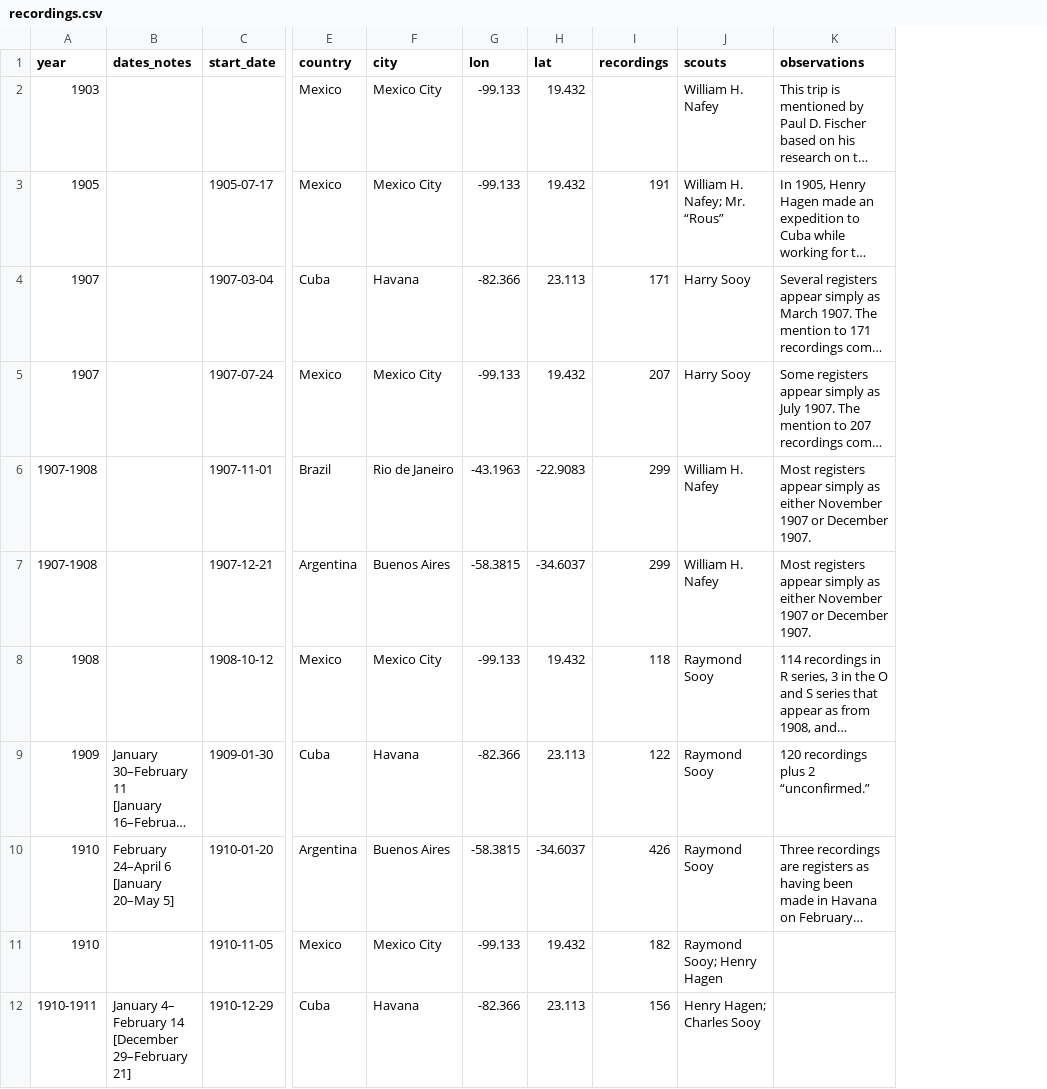
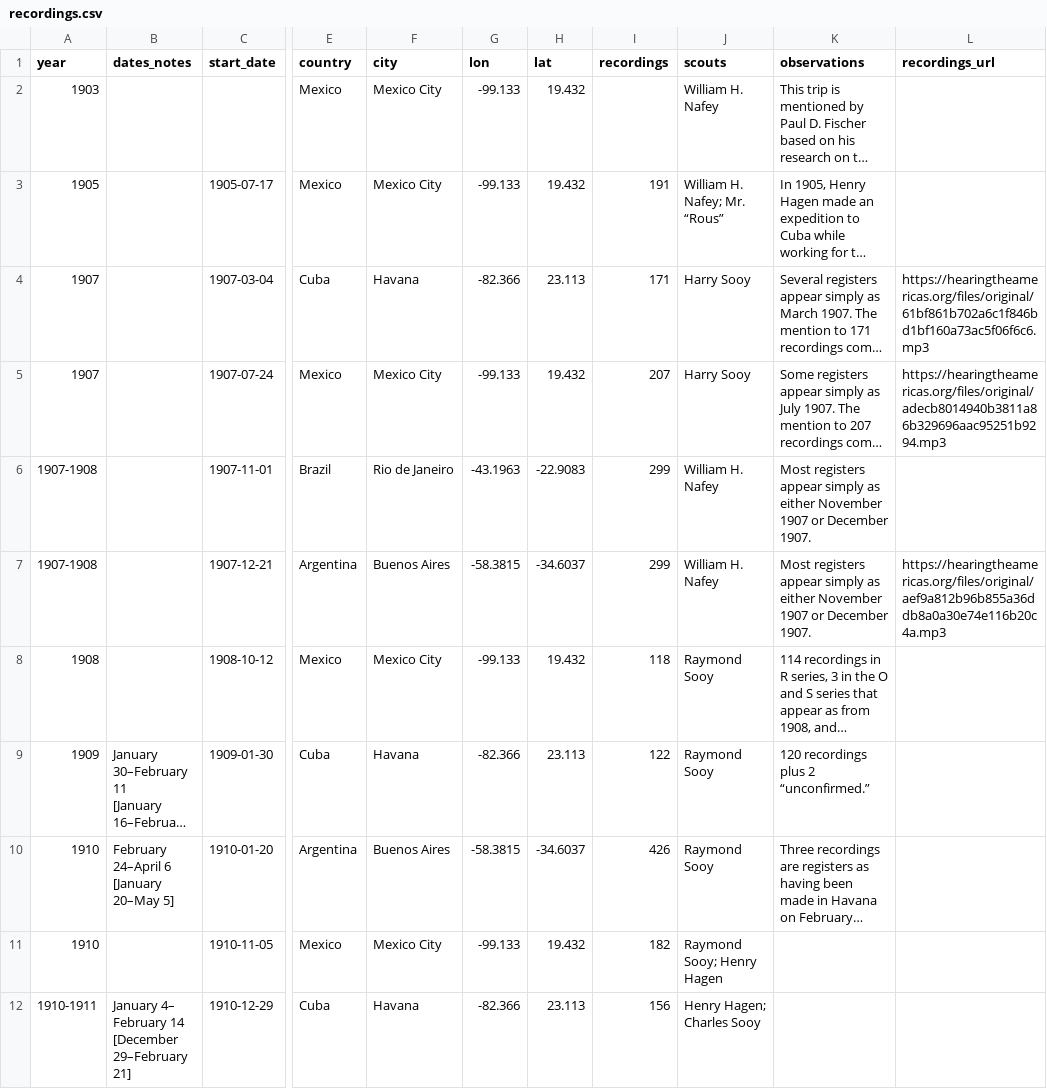
Before and after one commit to chnm/hearing-the-americas-map, a CSV file: src/data/recordings.csv, drawn as a sheet; only a part is shown, gaps mark what is left out; long unchanged cells end in …; the diff names each change by its address in the sheet, - before the commit and + after, or states it on an @@ line.

```diff
--- a/src/data/recordings.csv
+++ b/src/data/recordings.csv
+column L (recordings_url), rows 4-7: https://hearingtheamericas.org/files/original/61bf861b702a6c1f846bd1bf160a73ac5f06f6c6.mp3 | https://hearingtheamericas.org/files/original/adecb8014940b3811a86b329696aac95251b9294.mp3 |  | https://hearingtheamericas.org/files/original/aef9a812b96b855a36ddb8a0a30e74e116b20c4a.mp3
```
Also changed, not shown: 2 other files.
